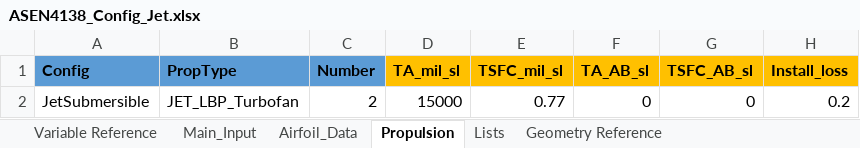
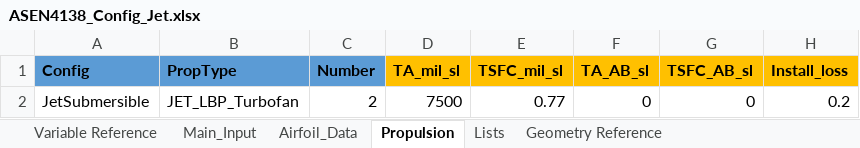
Before and after one commit to DanielGruenCU/ASEN_Aircraft_Design, an Excel workbook: MAIN/Input Excel Sheets/Design Configurations/ASEN4138_Config_Jet.xlsx, sheet Propulsion, drawn as a sheet; only a part is shown; values as stored, in another font and other column widths than the file's, no borders; the diff names each change by its address in the sheet, - before the commit and + after, or states it on an @@ line.

```diff
--- a/MAIN/Input Excel Sheets/Design Configurations/ASEN4138_Config_Jet.xlsx (sheet Propulsion)
+++ b/MAIN/Input Excel Sheets/Design Configurations/ASEN4138_Config_Jet.xlsx (sheet Propulsion)
-D2 (TA_mil_sl): 15000
+D2 (TA_mil_sl): 7500
```
Also changed, not shown: sheet Variable Reference, sheet Main_Input, sheet Airfoil_Data, charts or pictures, MAIN/Input Excel Sheets/Mission Profiles/Mission_Profile_Jet.xlsx, MAIN/Input Excel Sheets/Point Performance Requirements/Requirements_Input_Jet.xlsx, 1 other file.
